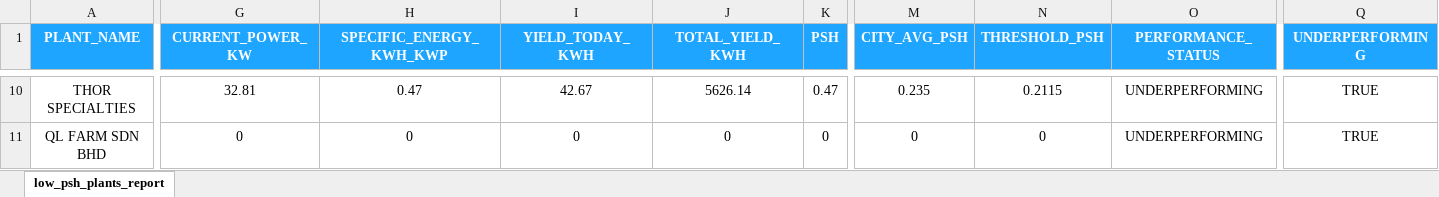
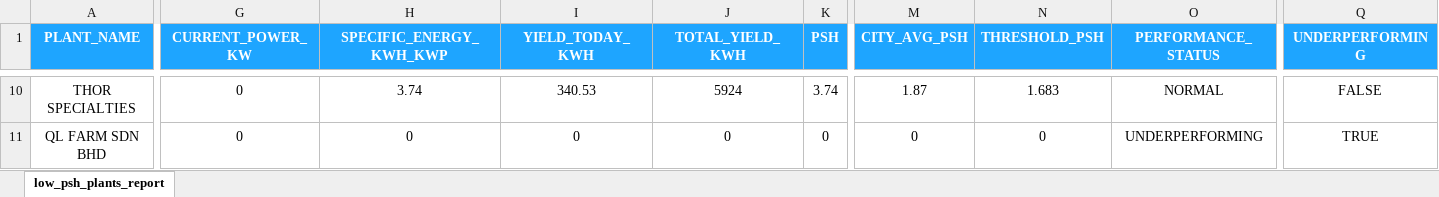
Before and after one commit to haziqmorsim/tera-spms, an Excel workbook: reports/excel/plants/low_psh_plants_report_22-05-2026.xlsx, sheet low_psh_plants_report, drawn as a sheet; only a part is shown, gaps mark what is left out; values as stored, in another font and other column widths than the file's, no borders; the diff covers the shown part only; the diff names each change by its address in the sheet, - before the commit and + after, or states it on an @@ line.

```diff
--- a/reports/excel/plants/low_psh_plants_report_22-05-2026.xlsx (sheet low_psh_plants_report)
+++ b/reports/excel/plants/low_psh_plants_report_22-05-2026.xlsx (sheet low_psh_plants_report)
-G10 (CURRENT_POWER_KW): 32.81
+G10 (CURRENT_POWER_KW): 0
-H10 (SPECIFIC_ENERGY_KWH_KWP): 0.47
+H10 (SPECIFIC_ENERGY_KWH_KWP): 3.74
-I10 (YIELD_TODAY_KWH): 42.67
+I10 (YIELD_TODAY_KWH): 340.53
-J10 (TOTAL_YIELD_KWH): 5626.14
+J10 (TOTAL_YIELD_KWH): 5924
-K10 (PSH): 0.47
+K10 (PSH): 3.74
-M10 (CITY_AVG_PSH): 0.235
+M10 (CITY_AVG_PSH): 1.87
-N10 (THRESHOLD_PSH): 0.2115
+N10 (THRESHOLD_PSH): 1.683
-O10 (PERFORMANCE_STATUS): UNDERPERFORMING
+O10 (PERFORMANCE_STATUS): NORMAL
-Q10 (UNDERPERFORMING): TRUE
+Q10 (UNDERPERFORMING): FALSE
```
Also changed, not shown: 66 edited cells and cell formats elsewhere in this sheet, reports/excel/alarms/alarms_report_22-05-2026.xlsx, reports/excel/inverters/low_performing_inverters_report_22-05-2026.xlsx, 9 other files.
